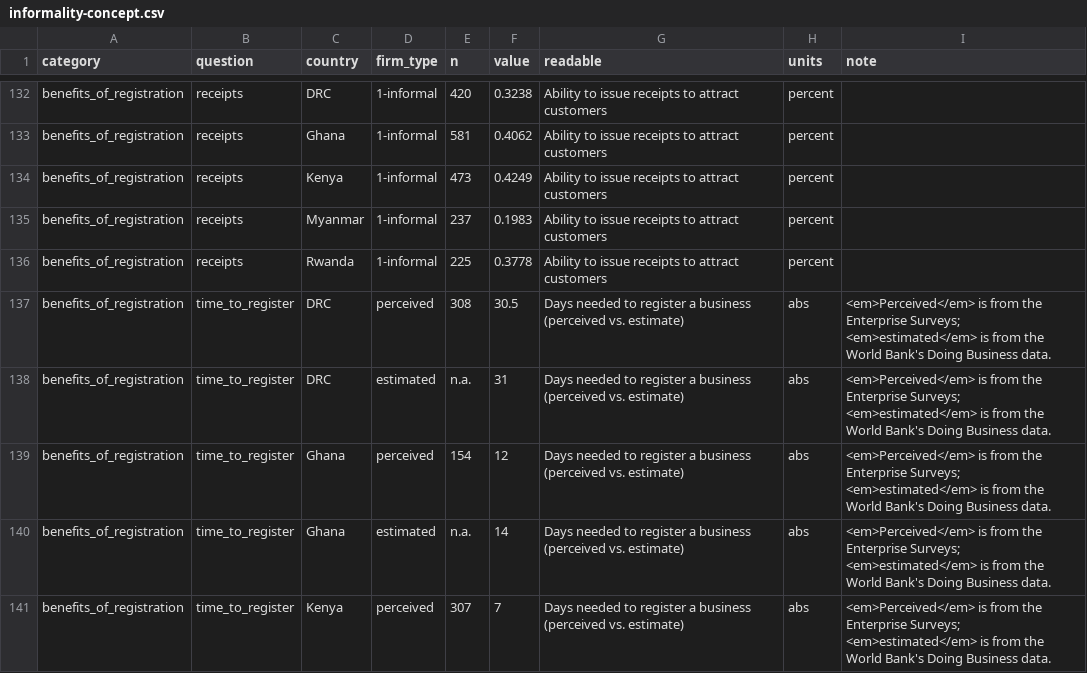
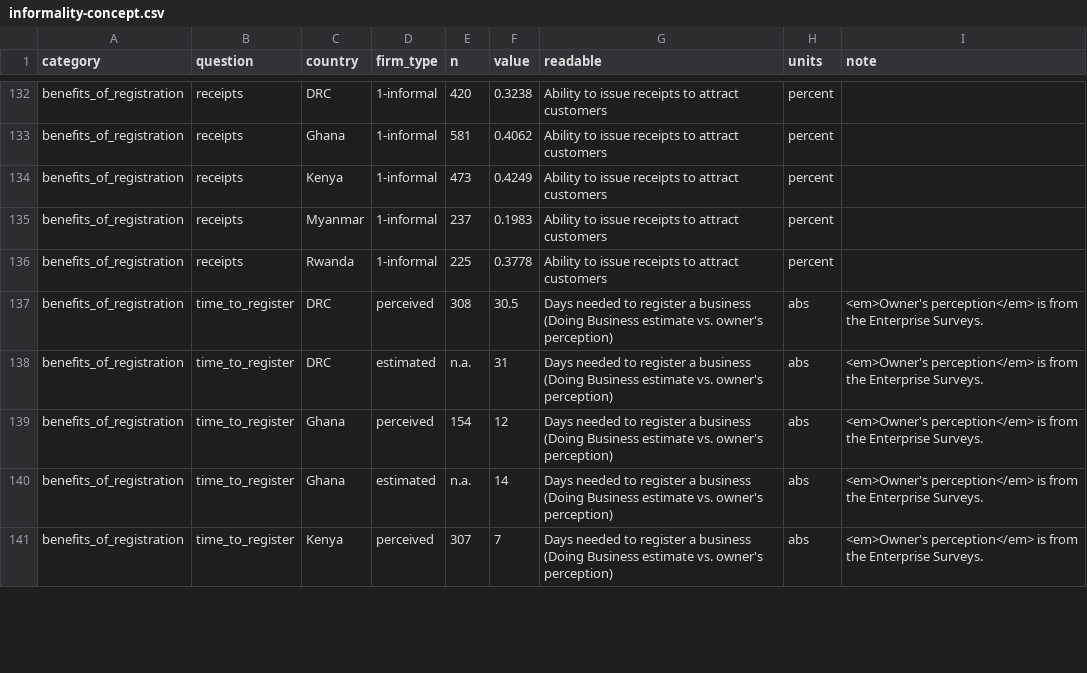
Before and after one commit to ostermanj/ostermanj.github.io, a CSV file: informality/data/informality-concept.csv, drawn as a sheet; only a part is shown, gaps mark what is left out; the diff covers the shown part only.

```diff
--- a/informality/data/informality-concept.csv
+++ b/informality/data/informality-concept.csv
@@ -136,6 +136,6 @@ benefits_of_registration,receipts,Myanmar,1-informal,237,0.1983,Ability to issue
 benefits_of_registration,receipts,Rwanda,1-informal,225,0.3778,Ability to issue receipts to attract customers,percent
-benefits_of_registration,time_to_register,DRC,perceived,308,30.5,Days needed to register a business (perceived vs. estimate),abs,<em>Perceived</em> is from the Enterprise Surveys; <em>estimated</em> is from the World Bank's Doing Business data.
-benefits_of_registration,time_to_register,DRC,estimated,n.a.,31,Days needed to register a business (perceived vs. estimate),abs,<em>Perceived</em> is from the Enterprise Surveys; <em>estimated</em> is from the World Bank's Doing Business data.
-benefits_of_registration,time_to_register,Ghana,perceived,154,12,Days needed to register a business (perceived vs. estimate),abs,<em>Perceived</em> is from the Enterprise Surveys; <em>estimated</em> is from the World Bank's Doing Business data.
-benefits_of_registration,time_to_register,Ghana,estimated,n.a.,14,Days needed to register a business (perceived vs. estimate),abs,<em>Perceived</em> is from the Enterprise Surveys; <em>estimated</em> is from the World Bank's Doing Business data.
-benefits_of_registration,time_to_register,Kenya,perceived,307,7,Days needed to register a business (perceived vs. estimate),abs,<em>Perceived</em> is from the Enterprise Surveys; <em>estimated</em> is from the World Bank's Doing Business data.
+benefits_of_registration,time_to_register,DRC,perceived,308,30.5,Days needed to register a business (Doing Business estimate vs. owner's perception),abs,<em>Owner's perception</em> is from the Enterprise Surveys.
+benefits_of_registration,time_to_register,DRC,estimated,n.a.,31,Days needed to register a business (Doing Business estimate vs. owner's perception),abs,<em>Owner's perception</em> is from the Enterprise Surveys.
+benefits_of_registration,time_to_register,Ghana,perceived,154,12,Days needed to register a business (Doing Business estimate vs. owner's perception),abs,<em>Owner's perception</em> is from the Enterprise Surveys.
+benefits_of_registration,time_to_register,Ghana,estimated,n.a.,14,Days needed to register a business (Doing Business estimate vs. owner's perception),abs,<em>Owner's perception</em> is from the Enterprise Surveys.
+benefits_of_registration,time_to_register,Kenya,perceived,307,7,Days needed to register a business (Doing Business estimate vs. owner's perception),abs,<em>Owner's perception</em> is from the Enterprise Surveys.
```
Also changed, not shown: 5 added rows and 11 edited cells elsewhere in this file, 9 other files.
